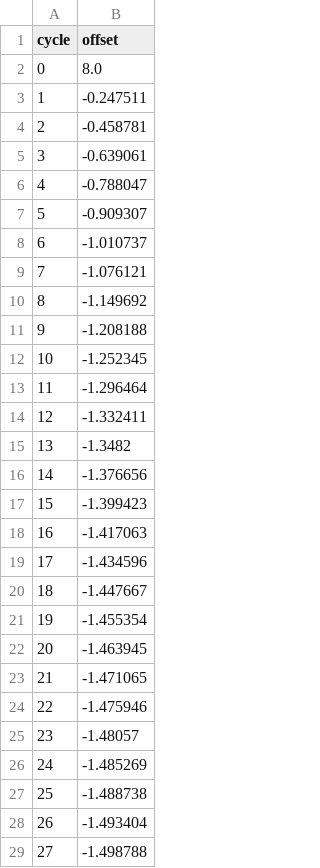
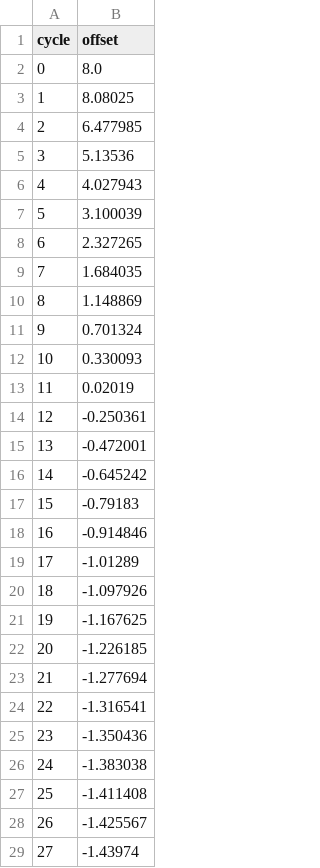
Before and after one commit to Gabriel-Kuter/Berkeley-Clock-Sync, a CSV file: offset_P1.csv, drawn as a sheet; only a part is shown; the diff covers the shown part only.

```diff
--- a/offset_P1.csv
+++ b/offset_P1.csv
@@ -2,28 +2,28 @@ cycle,offset
 0,8.0
-1,-0.247511
-2,-0.458781
-3,-0.639061
-4,-0.788047
-5,-0.909307
-6,-1.010737
-7,-1.076121
-8,-1.149692
-9,-1.208188
-10,-1.252345
-11,-1.296464
-12,-1.332411
-13,-1.3482
-14,-1.376656
-15,-1.399423
-16,-1.417063
-17,-1.434596
-18,-1.447667
-19,-1.455354
-20,-1.463945
-21,-1.471065
-22,-1.475946
-23,-1.48057
-24,-1.485269
-25,-1.488738
-26,-1.493404
-27,-1.498788
+1,8.08025
+2,6.477985
+3,5.13536
+4,4.027943
+5,3.100039
+6,2.327265
+7,1.684035
+8,1.148869
+9,0.701324
+10,0.330093
+11,0.02019
+12,-0.250361
+13,-0.472001
+14,-0.645242
+15,-0.79183
+16,-0.914846
+17,-1.01289
+18,-1.097926
+19,-1.167625
+20,-1.226185
+21,-1.277694
+22,-1.316541
+23,-1.350436
+24,-1.383038
+25,-1.411408
+26,-1.425567
+27,-1.43974
```
Also changed, not shown: 1 added row and 2 edited cells elsewhere in this file, offset_P2.csv, offset_P3.csv, 8 other files.
